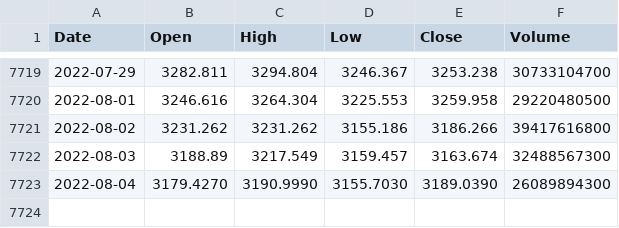
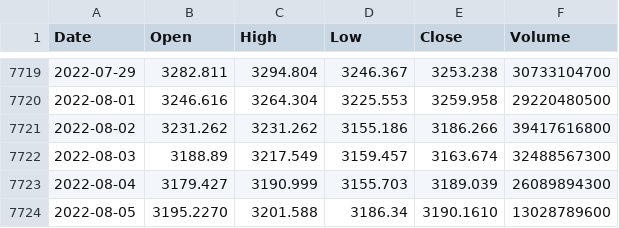
Before and after one commit to KwangYeol/stock-now, a CSV file: index/shanghai.csv, drawn as a sheet; only a part is shown, gaps mark what is left out.

```diff
--- a/index/shanghai.csv
+++ b/index/shanghai.csv
@@ -7722,2 +7722,3 @@ Date,Open,High,Low,Close,Volume
 2022-08-03,3188.89,3217.549,3159.457,3163.674,32488567300
-2022-08-04,3179.4270,3190.9990,3155.7030,3189.0390,26089894300
+2022-08-04,3179.427,3190.999,3155.703,3189.039,26089894300
+2022-08-05,3195.2270,3201.588,3186.34,3190.1610,13028789600
```
Also changed, not shown: index/dax.csv, index/kospi.csv, 4 other files.
